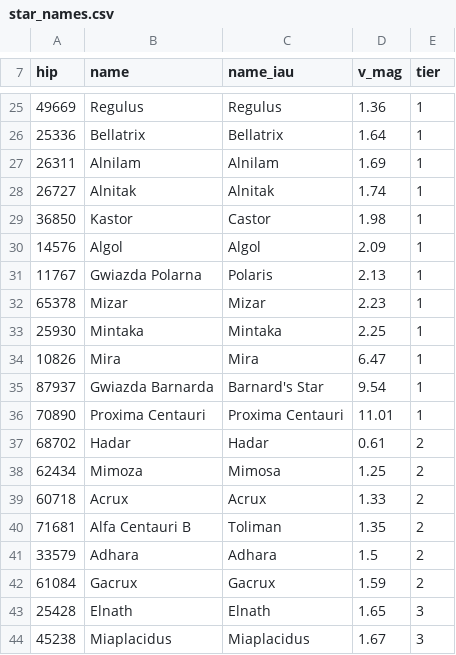
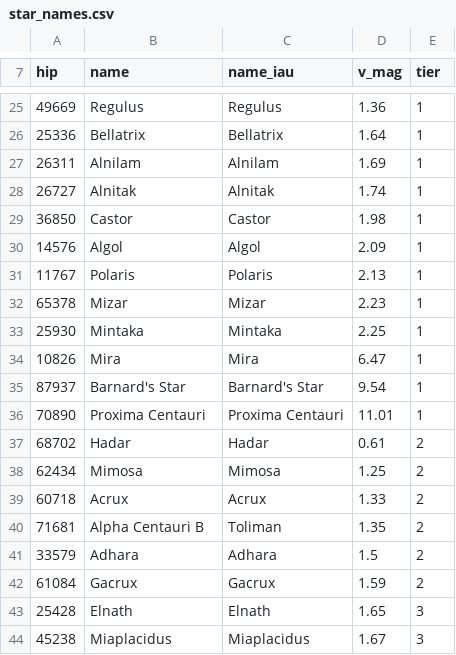
Before and after one commit to wojzmu/MilkyWay, a CSV file: milkyway/star_names.csv, drawn as a sheet; only a part is shown, gaps mark what is left out; the diff covers the shown part only.

```diff
--- a/milkyway/star_names.csv
+++ b/milkyway/star_names.csv
@@ -28,5 +28,5 @@ hip,name,name_iau,v_mag,tier
 26727,Alnitak,Alnitak,1.74,1
-36850,Kastor,Castor,1.98,1
+36850,Castor,Castor,1.98,1
 14576,Algol,Algol,2.09,1
-11767,Gwiazda Polarna,Polaris,2.13,1
+11767,Polaris,Polaris,2.13,1
 65378,Mizar,Mizar,2.23,1
@@ -34,8 +34,8 @@ hip,name,name_iau,v_mag,tier
 10826,Mira,Mira,6.47,1
-87937,Gwiazda Barnarda,Barnard's Star,9.54,1
+87937,Barnard's Star,Barnard's Star,9.54,1
 70890,Proxima Centauri,Proxima Centauri,11.01,1
 68702,Hadar,Hadar,0.61,2
-62434,Mimoza,Mimosa,1.25,2
+62434,Mimosa,Mimosa,1.25,2
 60718,Acrux,Acrux,1.33,2
-71681,Alfa Centauri B,Toliman,1.35,2
+71681,Alpha Centauri B,Toliman,1.35,2
 33579,Adhara,Adhara,1.5,2
```
Also changed, not shown: 13 edited cells elsewhere in this file, 12 other files.
